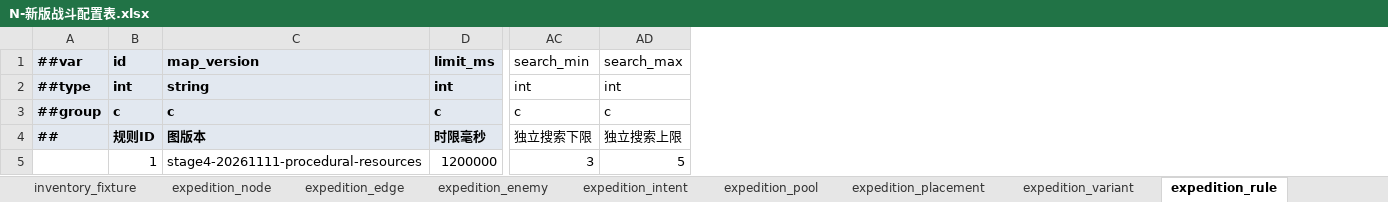
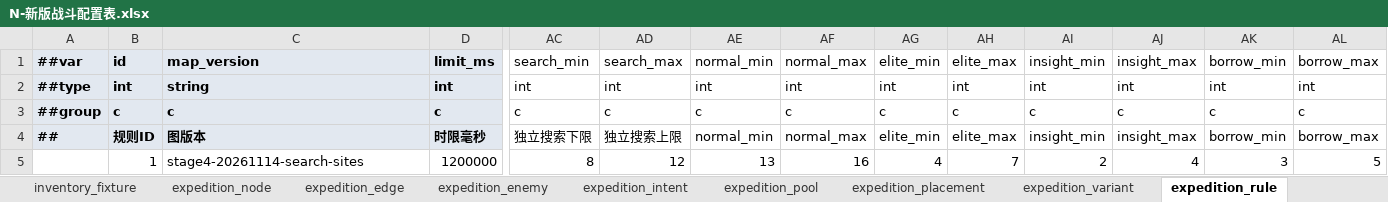
Before and after one commit to ruoqingxin/config, an Excel workbook: Datas/N-新版战斗配置表.xlsx, sheet expedition_rule, drawn as a sheet; only a part is shown, gaps mark what is left out; values as stored, in another font and other column widths than the file's, no borders; the diff names each change by its address in the sheet, - before the commit and + after, or states it on an @@ line.

```diff
--- a/Datas/N-新版战斗配置表.xlsx (sheet expedition_rule)
+++ b/Datas/N-新版战斗配置表.xlsx (sheet expedition_rule)
+column AE, rows 1-5: normal_min | int | c | normal_min | 13
+column AF, rows 1-5: normal_max | int | c | normal_max | 16
+column AG, rows 1-5: elite_min | int | c | elite_min | 4
+column AH, rows 1-5: elite_max | int | c | elite_max | 7
+column AI, rows 1-5: insight_min | int | c | insight_min | 2
+column AJ, rows 1-5: insight_max | int | c | insight_max | 4
+column AK, rows 1-5: borrow_min | int | c | borrow_min | 3
+column AL, rows 1-5: borrow_max | int | c | borrow_max | 5
-C5: stage4-20261111-procedural-resources
+C5: stage4-20261114-search-sites
-AC5: 3
+AC5: 8
-AD5: 5
+AD5: 12
```
Also changed, not shown: sheet expedition_pool, sheet expedition_node, 5 other files.
